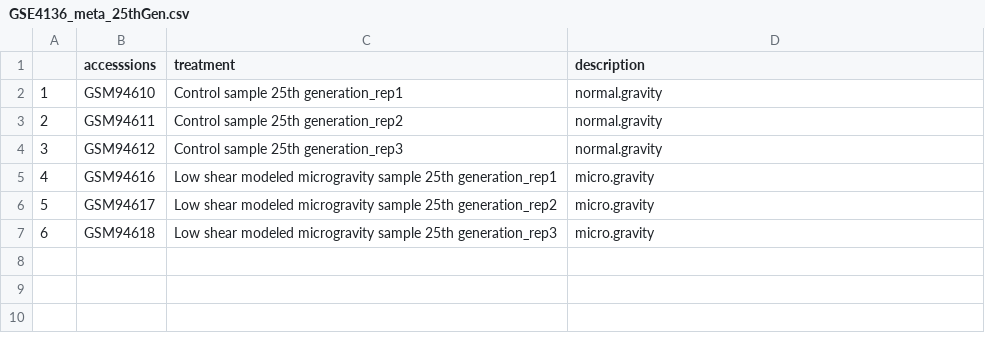
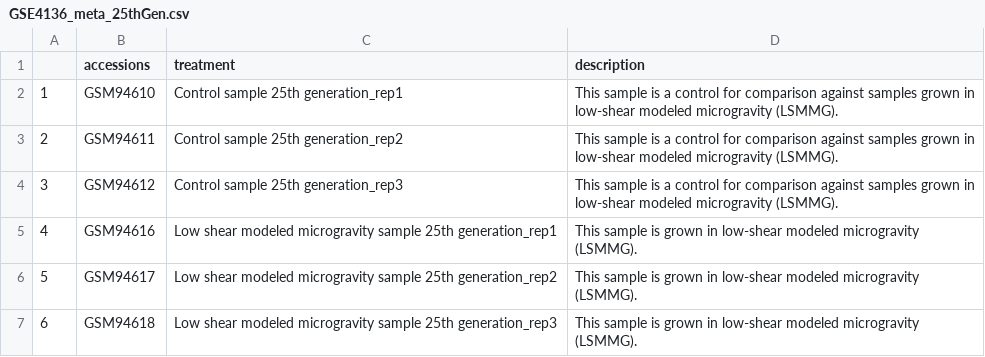
Before and after one commit to Clarkvale/de-expression-igem, a CSV file: datasets/GSE4136_Scer/GSE4136_meta_25thGen.csv, drawn as a sheet.

Commit message:
Updated Atha dataset with better gene symbol mappings, more detail in metadata and new rows in csv. Edited microarray functions to be able to handle custom fvarlabels for gsm descriptions

```diff
--- a/datasets/GSE4136_Scer/GSE4136_meta_25thGen.csv
+++ b/datasets/GSE4136_Scer/GSE4136_meta_25thGen.csv
@@ -1,7 +1,7 @@
-"","accesssions","treatment","description"
-"1","GSM94610","Control sample 25th generation_rep1","normal.gravity"
-"2","GSM94611","Control sample 25th generation_rep2","normal.gravity"
-"3","GSM94612","Control sample 25th generation_rep3","normal.gravity"
-"4","GSM94616","Low shear modeled microgravity sample 25th generation_rep1","micro.gravity"
-"5","GSM94617","Low shear modeled microgravity sample 25th generation_rep2","micro.gravity"
-"6","GSM94618","Low shear modeled microgravity sample 25th generation_rep3","micro.gravity"
+"","accessions","treatment","description"
+"1","GSM94610","Control sample 25th generation_rep1","This sample is a control for comparison against samples grown in low-shear modeled microgravity (LSMMG)."
+"2","GSM94611","Control sample 25th generation_rep2","This sample is a control for comparison against samples grown in low-shear modeled microgravity (LSMMG)."
+"3","GSM94612","Control sample 25th generation_rep3","This sample is a control for comparison against samples grown in low-shear modeled microgravity (LSMMG)."
+"4","GSM94616","Low shear modeled microgravity sample 25th generation_rep1","This sample is grown in low-shear modeled microgravity (LSMMG)."
+"5","GSM94617","Low shear modeled microgravity sample 25th generation_rep2","This sample is grown in low-shear modeled microgravity (LSMMG)."
+"6","GSM94618","Low shear modeled microgravity sample 25th generation_rep3","This sample is grown in low-shear modeled microgravity (LSMMG)."
```
Also changed, not shown: datasets/GSE105058_Atha/GSE105058_meta_Atha.csv, datasets/GSE4136_Scer/GSE4136_meta_5thGen.csv, 6 other files.
